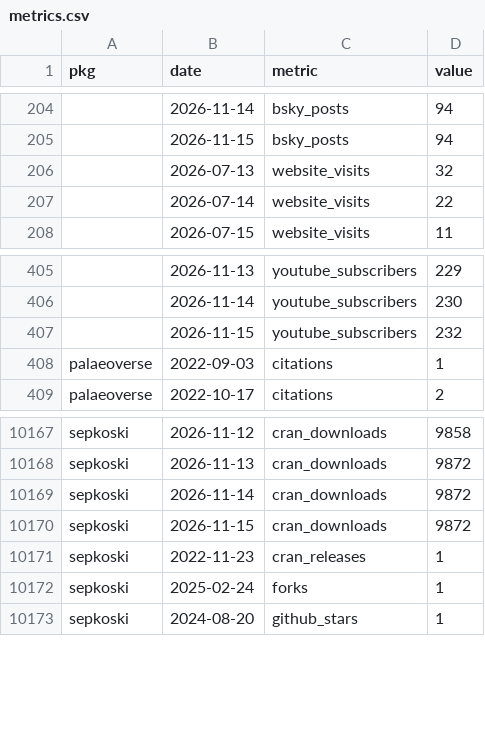
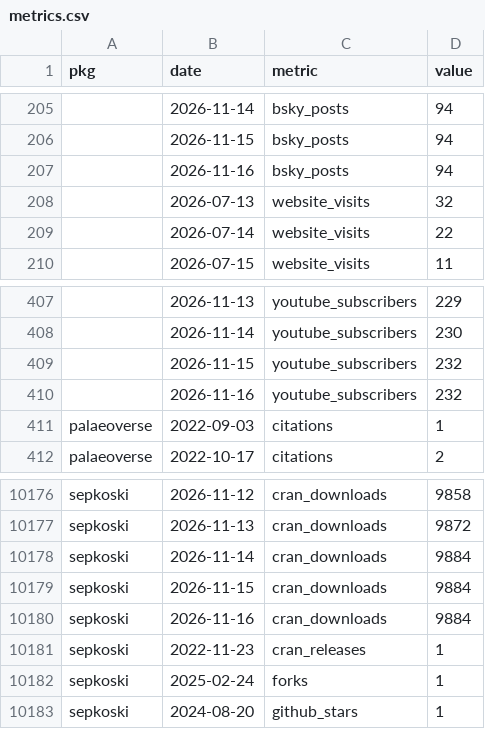
Before and after one commit to palaeoverse/palaeoverse.dashboard, a CSV file: data/metrics.csv, drawn as a sheet; only a part is shown, gaps mark what is left out; the diff covers the shown part only.

```diff
--- a/data/metrics.csv
+++ b/data/metrics.csv
@@ -205,2 +206,3 @@
 "",2026-11-15,"bsky_posts",94
+"",2026-11-16,"bsky_posts",94
 "",2026-07-13,"website_visits",32
@@ -407,2 +409,3 @@
 "",2026-11-15,"youtube_subscribers",232
+"",2026-11-16,"youtube_subscribers",232
 "palaeoverse",2022-09-03,"citations",1
@@ -10168,4 +10177,5 @@
 "sepkoski",2026-11-13,"cran_downloads",9872
-"sepkoski",2026-11-14,"cran_downloads",9872
-"sepkoski",2026-11-15,"cran_downloads",9872
+"sepkoski",2026-11-14,"cran_downloads",9884
+"sepkoski",2026-11-15,"cran_downloads",9884
+"sepkoski",2026-11-16,"cran_downloads",9884
 "sepkoski",2022-11-23,"cran_releases",1
```
Also changed, not shown: 7 added rows and 29 edited cells elsewhere in this file, 7 other files.
